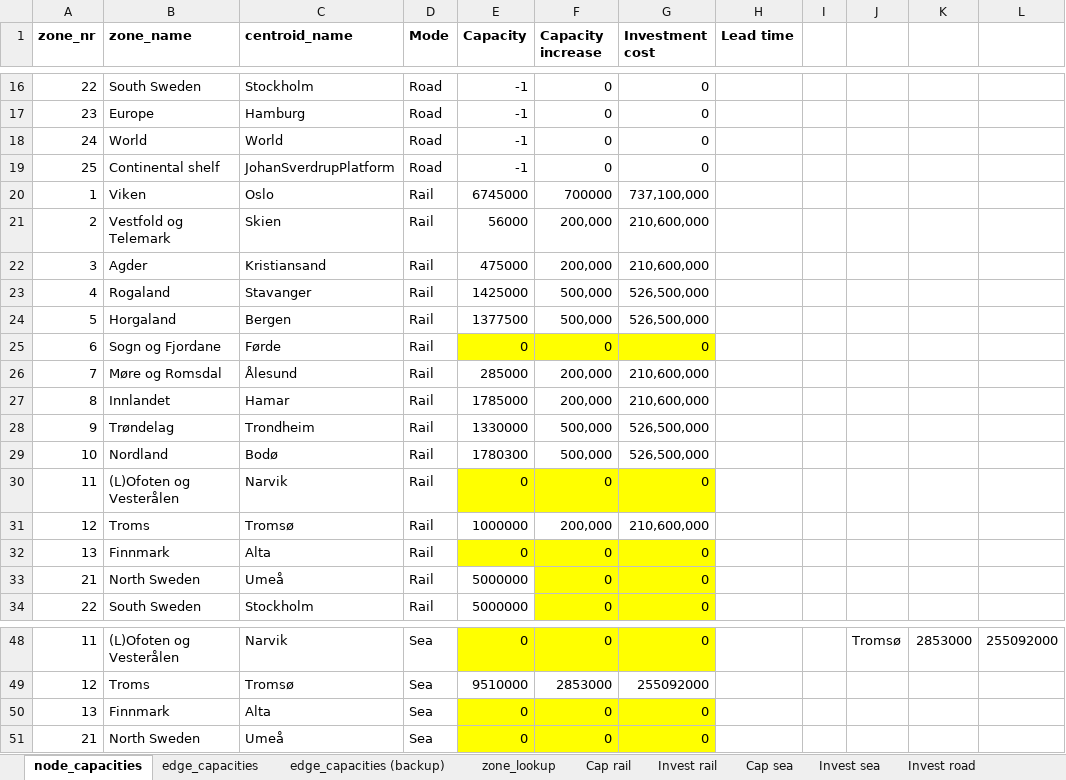
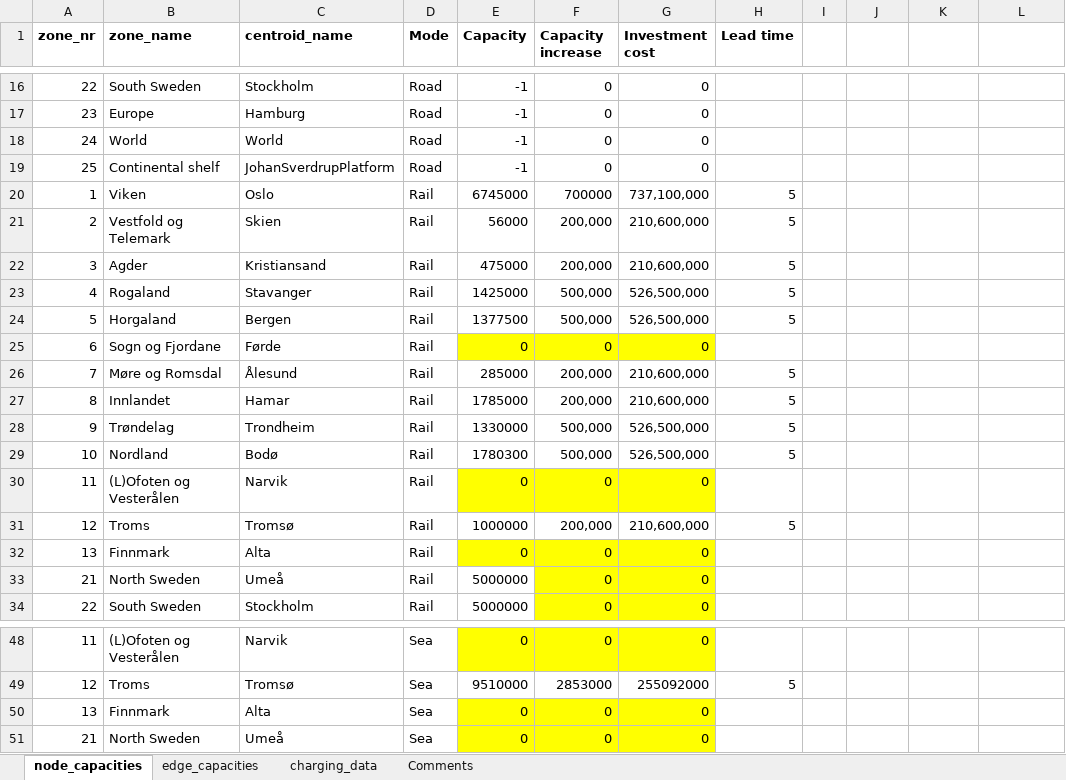
Before and after one commit to SteffenBakker/STraM_ntnu_development, an Excel workbook: Data/capacities_and_investments_new.xlsx, sheet node_capacities, drawn as a sheet; only a part is shown, gaps mark what is left out; values as stored, in another font and other column widths than the file's, no borders; the diff covers the shown part only; the diff names each change by its address in the sheet, - before the commit and + after, or states it on an @@ line.

```diff
--- a/Data/capacities_and_investments_new.xlsx (sheet node_capacities)
+++ b/Data/capacities_and_investments_new.xlsx (sheet node_capacities)
-sheet tab: edge_capacities (backup)
-sheet tab: zone_lookup
-sheet tab: Cap rail
-sheet tab: Invest rail
-sheet tab: Cap sea
-sheet tab: Invest sea
-sheet tab: Invest road
+sheet tab: charging_data
-H20:H24 (Lead time): (empty)
+H20:H24 (Lead time): 5
-H26:H29 (Lead time): (empty)
+H26:H29 (Lead time): 5
-H31 (Lead time): (empty)
+H31 (Lead time): 5
-J48: Tromsø
+J48: (empty)
-K48: 2853000
+K48: (empty)
-L48: 255092000
+L48: (empty)
-H49 (Lead time): (empty)
+H49 (Lead time): 5
```
Also changed, not shown: 36 edited cells elsewhere in this sheet, sheet edge_capacities, sheet Comments, 1 other file.
